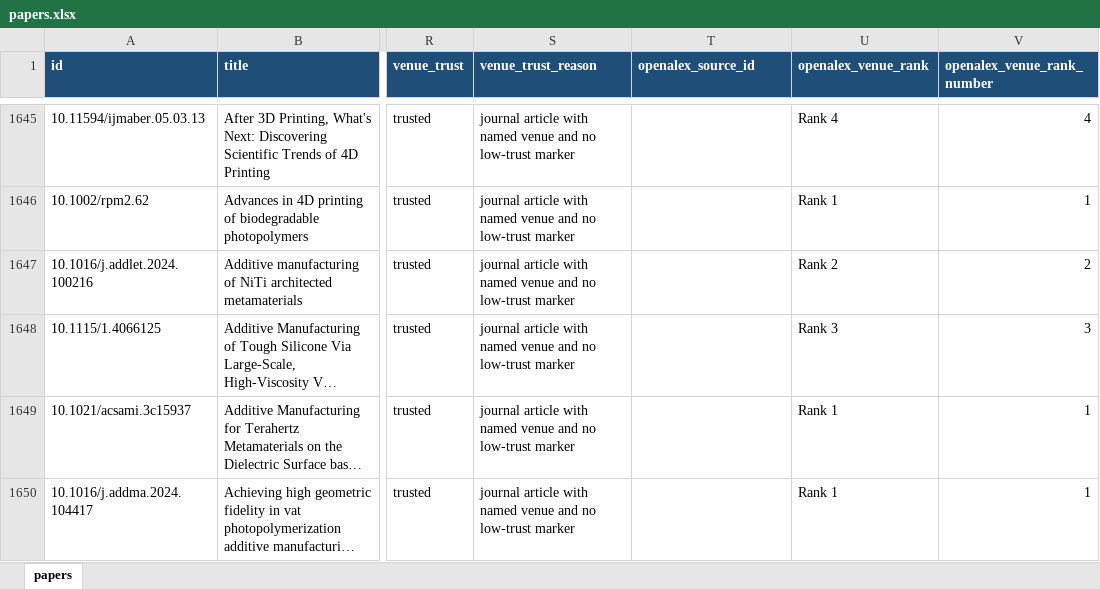
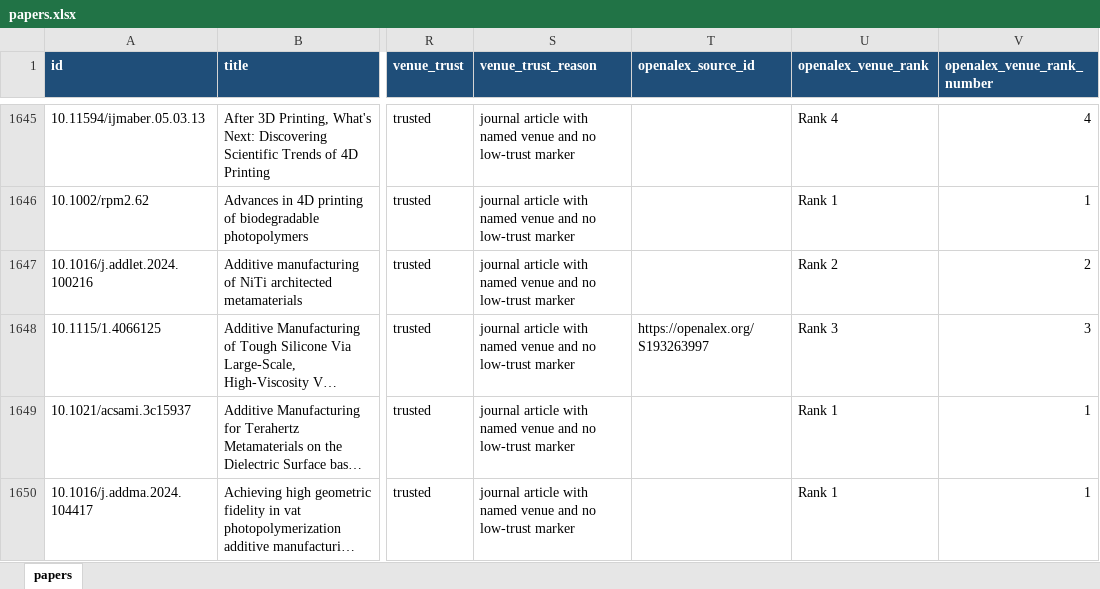
Before and after one commit to lko9911/GPT_Paper_research, an Excel workbook: data/papers.xlsx, sheet papers, drawn as a sheet; only a part is shown, gaps mark what is left out; long unchanged cells end in …; values as stored, in another font and other column widths than the file's, no borders; the diff covers the shown part only; the diff names each change by its address in the sheet, - before the commit and + after, or states it on an @@ line.

```diff
--- a/data/papers.xlsx (sheet papers)
+++ b/data/papers.xlsx (sheet papers)
-T1648 (openalex_source_id): (empty)
+T1648 (openalex_source_id): https://openalex.org/S193263997
```
Also changed, not shown: 14 edited cells elsewhere in this sheet, 21 other files.
